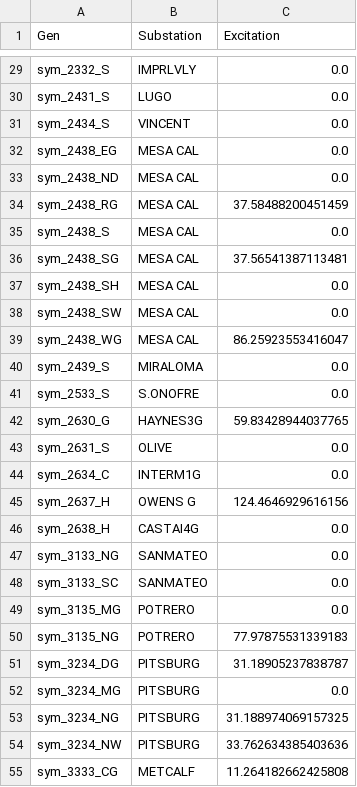
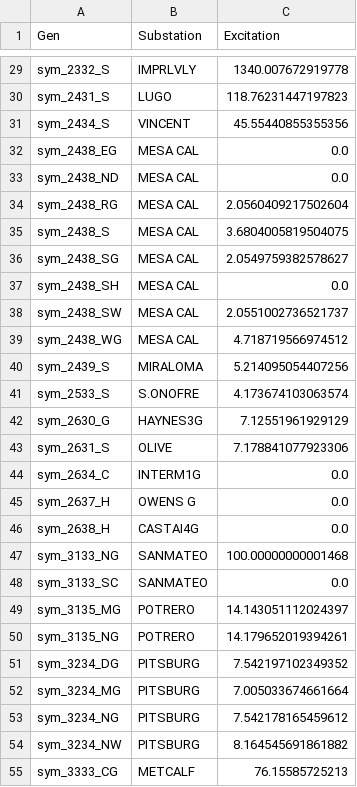
Before and after one commit to ATSjsc-DSA/DSA_Service, a CSV file: File/standards/excitation_limiter/value.csv, drawn as a sheet; only a part is shown, gaps mark what is left out; the diff covers the shown part only; the diff names each change by its address in the sheet, - before the commit and + after, or states it on an @@ line.

```diff
--- a/File/standards/excitation_limiter/value.csv
+++ b/File/standards/excitation_limiter/value.csv
-C29 (Excitation): 0.0
+C29 (Excitation): 1340.007672919778
-C30 (Excitation): 0.0
+C30 (Excitation): 118.76231447197823
-C31 (Excitation): 0.0
+C31 (Excitation): 45.55440855355356
-C34 (Excitation): 37.58488200451459
+C34 (Excitation): 2.0560409217502604
-C35 (Excitation): 0.0
+C35 (Excitation): 3.6804005819504075
-C36 (Excitation): 37.56541387113481
+C36 (Excitation): 2.0549759382578627
-C38 (Excitation): 0.0
+C38 (Excitation): 2.0551002736521737
-C39 (Excitation): 86.25923553416047
+C39 (Excitation): 4.718719566974512
-C40 (Excitation): 0.0
+C40 (Excitation): 5.214095054407256
-C41 (Excitation): 0.0
+C41 (Excitation): 4.173674103063574
-C42 (Excitation): 59.83428944037765
+C42 (Excitation): 7.12551961929129
-C43 (Excitation): 0.0
+C43 (Excitation): 7.178841077923306
-C45 (Excitation): 124.4646929616156
+C45 (Excitation): 0.0
-C47 (Excitation): 0.0
+C47 (Excitation): 100.00000000001468
-C49 (Excitation): 0.0
+C49 (Excitation): 14.143051112024397
-C50 (Excitation): 77.97875531339183
+C50 (Excitation): 14.179652019394261
-C51 (Excitation): 31.18905237838787
+C51 (Excitation): 7.542197102349352
-C52 (Excitation): 0.0
+C52 (Excitation): 7.005033674661664
-C53 (Excitation): 31.188974069157325
+C53 (Excitation): 7.542178165459612
-C54 (Excitation): 33.762634385403636
+C54 (Excitation): 8.164545691861882
-C55 (Excitation): 11.264182662425808
+C55 (Excitation): 76.15585725213
```
Also changed, not shown: 86 edited cells elsewhere in this file, File/TSA/Chart/Area1-Area2_0.0MW.csv, File/TSA/Chart/Area1-Area2_1000.0MW.csv, 44 other files.
